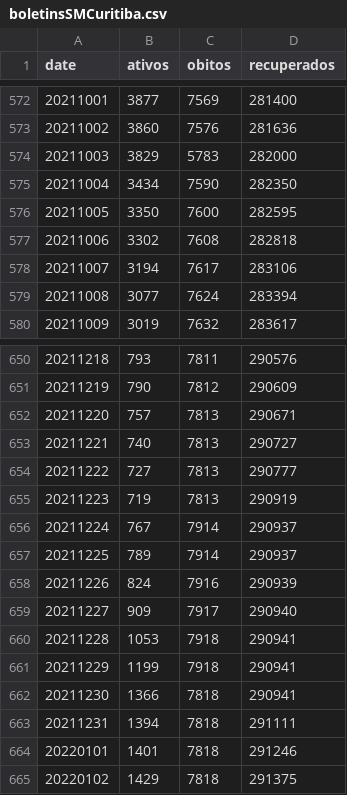
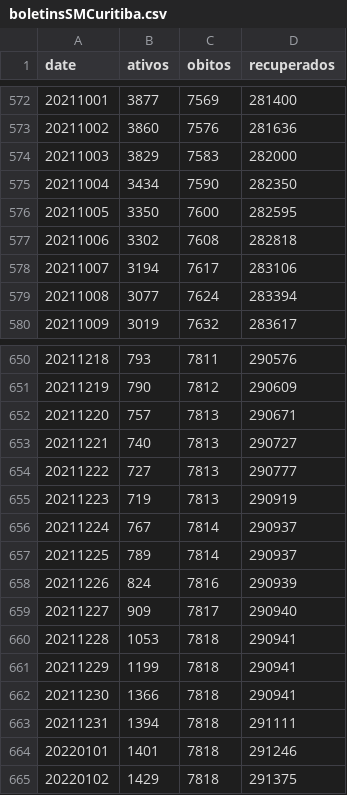
Before and after one commit to eliaskrainski/covid19misc, a CSV file: covid19time/data/boletinsSMCuritiba.csv, drawn as a sheet; only a part is shown, gaps mark what is left out.

Commit message:
update cwb boletins

```diff
--- a/covid19time/data/boletinsSMCuritiba.csv
+++ b/covid19time/data/boletinsSMCuritiba.csv
@@ -573,3 +573,3 @@ date,ativos,obitos,recuperados
 20211002,3860,7576,281636
-20211003,3829,5783,282000
+20211003,3829,7583,282000
 20211004,3434,7590,282350
@@ -655,8 +655,8 @@ date,ativos,obitos,recuperados
 20211223,719,7813,290919
-20211224,767,7914,290937
-20211225,789,7914,290937
-20211226,824,7916,290939
-20211227,909,7917,290940
-20211228,1053,7918,290941
-20211229,1199,7918,290941
+20211224,767,7814,290937
+20211225,789,7814,290937
+20211226,824,7816,290939
+20211227,909,7817,290940
+20211228,1053,7818,290941
+20211229,1199,7818,290941
 20211230,1366,7818,290941
```
Also changed, not shown: data/boletinsSMCuritiba.csv, 1 other file.
